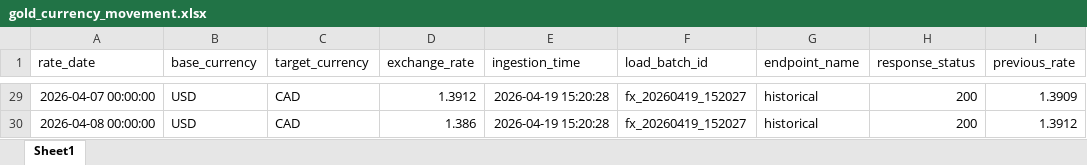
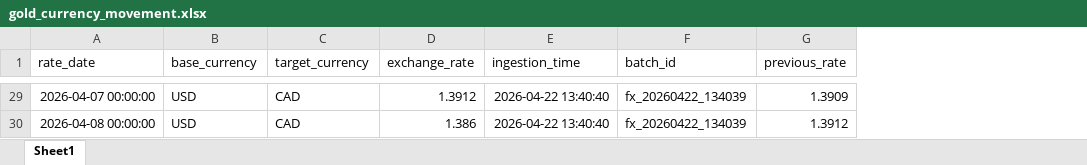
Before and after one commit to gaur-Akshat/foreign_exchange_rates_pipeline, an Excel workbook: fx_pipeline/data/gold/marts/excel/gold_currency_movement.xlsx, sheet Sheet1, drawn as a sheet; only a part is shown, gaps mark what is left out; values as stored, in another font and other column widths than the file's, no borders; removed rows and columns are numbered as before the commit, all else as after; the diff covers the shown part only; the diff names each change by its address in the sheet, - before the commit and + after, or states it on an @@ line.

```diff
--- a/fx_pipeline/data/gold/marts/excel/gold_currency_movement.xlsx (sheet Sheet1)
+++ b/fx_pipeline/data/gold/marts/excel/gold_currency_movement.xlsx (sheet Sheet1)
-column F (load_batch_id), rows 29-30: fx_20260419_152027 | fx_20260419_152027
-column G (endpoint_name), rows 29-30: historical | historical
-column H (response_status), rows 29-30: 200 | 200
+column F (batch_id), rows 29-30: fx_20260422_134039 | fx_20260422_134039
-E29:E30 (ingestion_time): 2026-04-19 15:20:28
+E29:E30 (ingestion_time): 2026-04-22 13:40:40
```
Also changed, not shown: other rows of this sheet, fx_pipeline/data/gold/marts/excel/gold_conversion_reference.xlsx, fx_pipeline/data/gold/marts/excel/gold_daily_currency_rates.xlsx, 44 other files.
